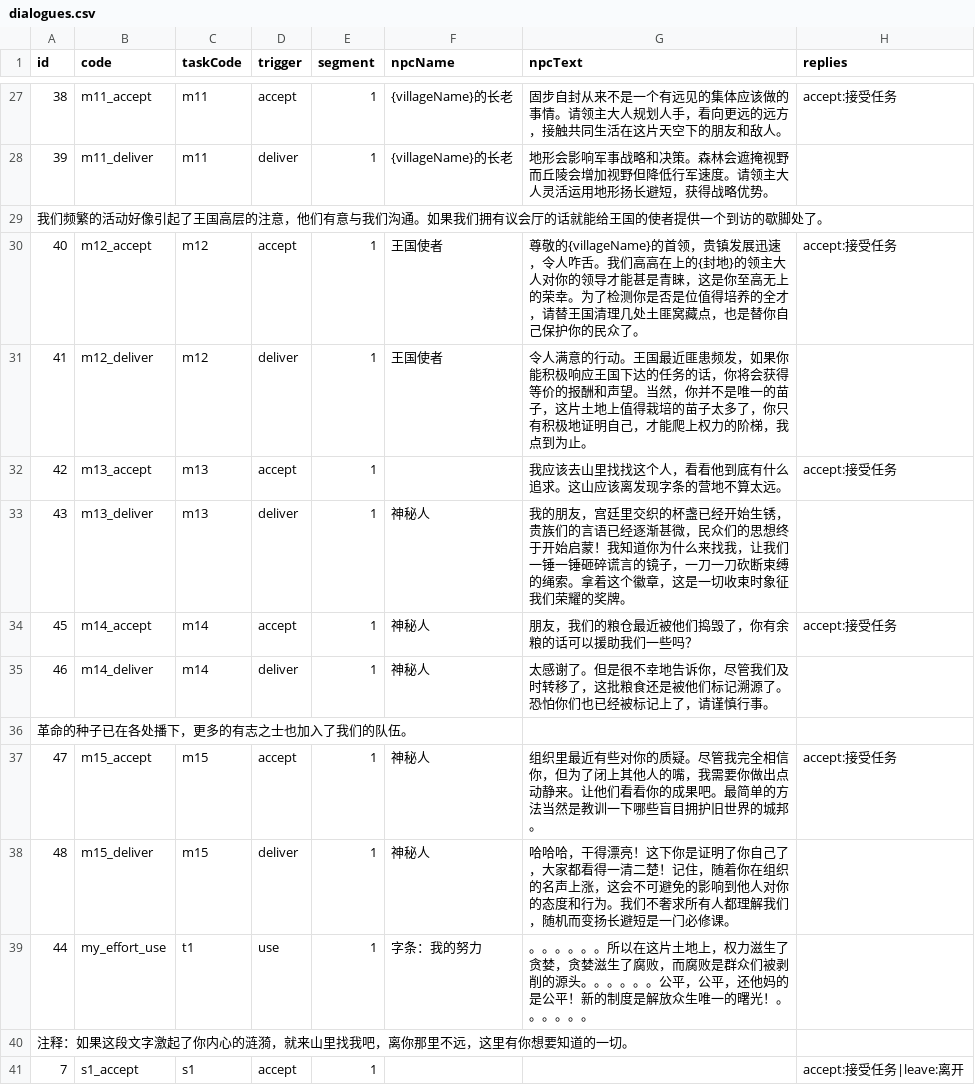
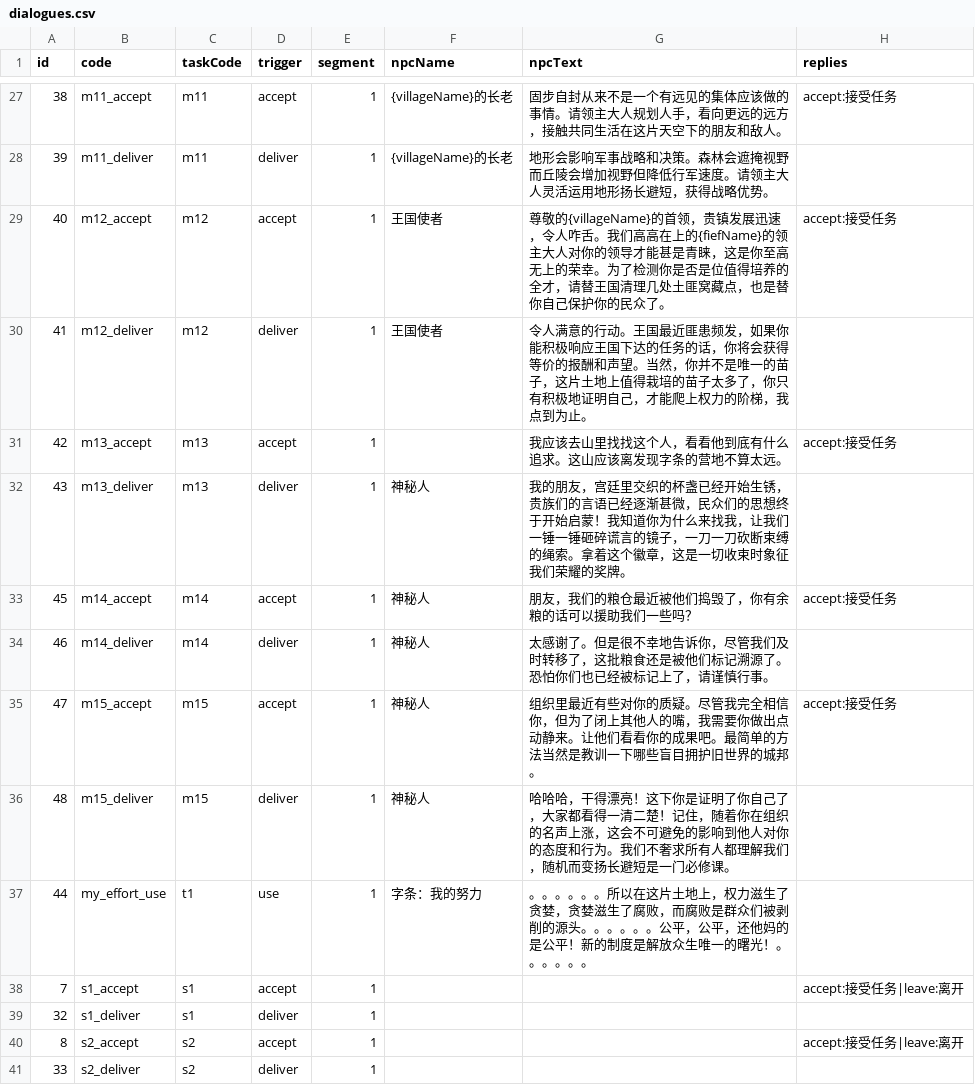
Before and after one commit to kennysli1/slg1.0, a CSV file: config/dialogues.csv, drawn as a sheet; only a part is shown, gaps mark what is left out; the shorter side is filled out with more unchanged rows; removed rows and columns are numbered as before the commit, all else as after; the diff names each change by its address in the sheet, - before the commit and + after, or states it on an @@ line.

Commit message:
config: sync GM 配置 revision 38

```diff
--- a/config/dialogues.csv
+++ b/config/dialogues.csv
-row 29: 我们频繁的活动好像引起了王国高层的注意，他们有意与我们沟通。如果我们拥有议会厅的话就能给王国的使者提供一个到访的歇脚处了。
-G29 (npcText): …高在上的{封地}的领主大…
+G29 (npcText): …高在上的{fiefName}的领主大…
-row 36: 革命的种子已在各处播下，更多的有志之士也加入了我们的队伍。
-row 40: 注释：如果这段文字激起了你内心的涟漪，就来山里找我吧，离你那里不远，这里有你想要知道的一切。
```
